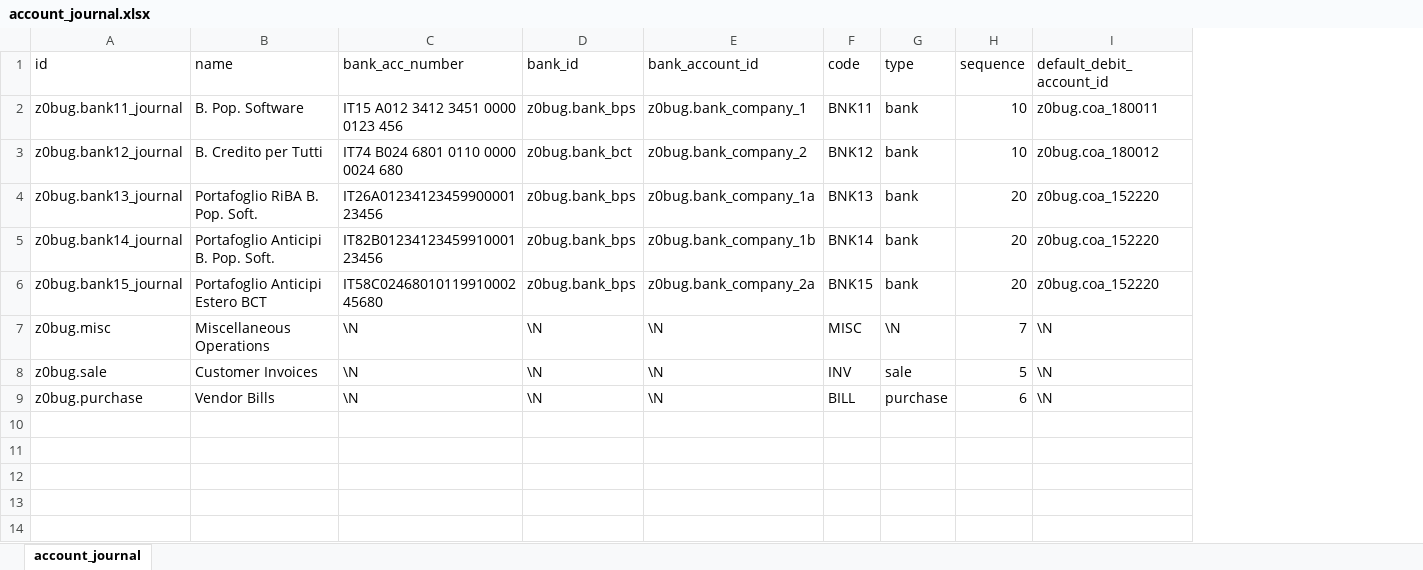
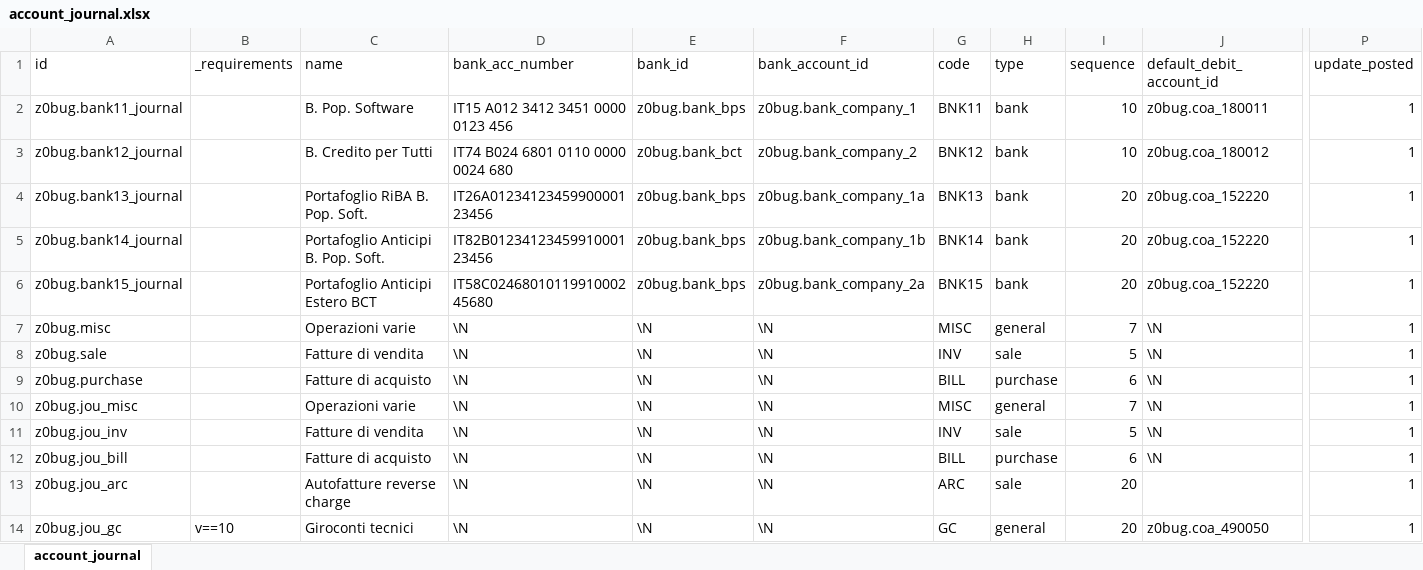
Before and after one commit to zeroincombenze/tools, an Excel workbook: z0bug_odoo/build/lib/z0bug_odoo/data/account_journal.xlsx, sheet account_journal, drawn as a sheet; only a part is shown, gaps mark what is left out; values as stored, in another font and other column widths than the file's, no borders; addresses are those after the commit; rows hold the shown columns only; the diff names each change by its address in the sheet, - before the commit and + after, or states it on an @@ line.

Commit message:
[IMP] z0bug_odoo: new test data

```diff
--- a/z0bug_odoo/build/lib/z0bug_odoo/data/account_journal.xlsx (sheet account_journal)
+++ b/z0bug_odoo/build/lib/z0bug_odoo/data/account_journal.xlsx (sheet account_journal)
+column B (_requirements), empty
+column P (update_posted), rows 2-9: all 1
-C7 (name): Miscellaneous Operations
+C7 (name): Operazioni varie
-H7 (type): \N
+H7 (type): general
-C8 (name): Customer Invoices
+C8 (name): Fatture di vendita
-C9 (name): Vendor Bills
+C9 (name): Fatture di acquisto
+row 10: z0bug.jou_misc |  | Operazioni varie | \N | \N | \N | MISC | general | 7 | \N | 1
+row 11: z0bug.jou_inv |  | Fatture di vendita | \N | \N | \N | INV | sale | 5 | \N | 1
+row 12: z0bug.jou_bill |  | Fatture di acquisto | \N | \N | \N | BILL | purchase | 6 | \N | 1
+row 13: z0bug.jou_arc |  | Autofatture reverse charge | \N | \N | \N | ARC | sale | 20 |  | 1
+row 14: z0bug.jou_gc | v==10 | Giroconti tecnici | \N | \N | \N | GC | general | 20 | z0bug.coa_490050 | 1
```
Also changed, not shown: z0bug_odoo/build/lib/z0bug_odoo/data/account_fiscal_position_tax.xlsx, z0bug_odoo/build/lib/z0bug_odoo/data/res_partner.xlsx, 52 other files.
